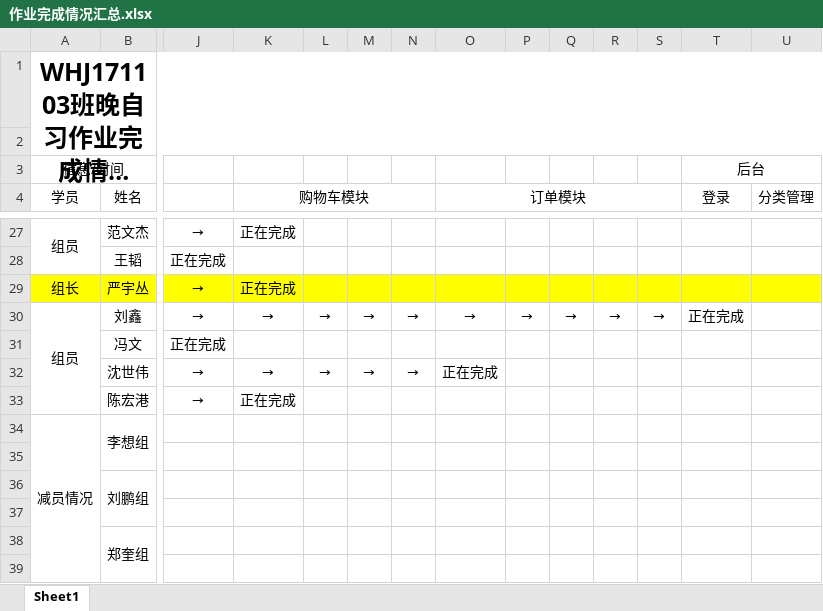
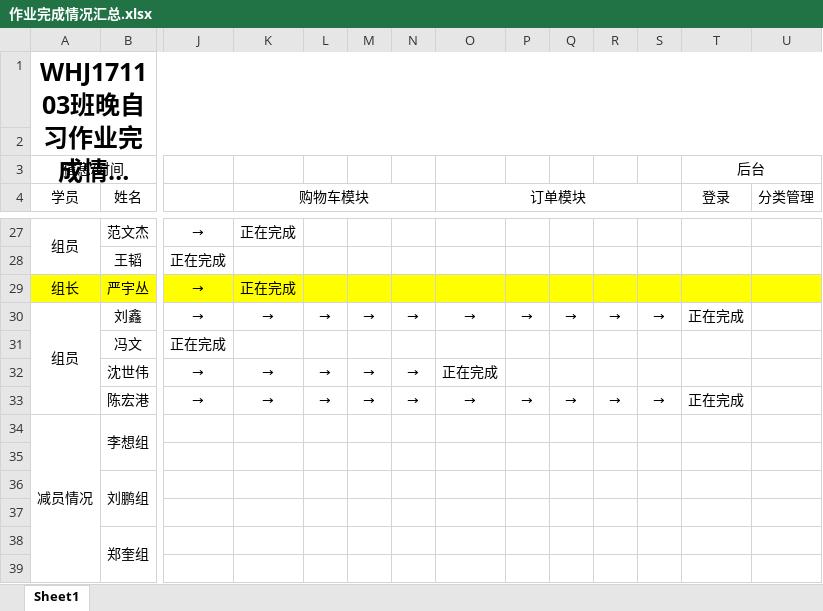
Before and after one commit to Larry21gram/BJT, an Excel workbook: 作业完成情况汇总.xlsx, sheet Sheet1, drawn as a sheet; only a part is shown, gaps mark what is left out; long unchanged cells end in …; values as stored, in another font and other column widths than the file's, no borders; the diff names each change by its address in the sheet, - before the commit and + after, or states it on an @@ line.

Commit message:
作业

```diff
--- a/作业完成情况汇总.xlsx (sheet Sheet1)
+++ b/作业完成情况汇总.xlsx (sheet Sheet1)
-K33 (购物车模块): 正在完成
+K33 (购物车模块): →
-L33: (empty)
+L33: →
-M33: (empty)
+M33: →
-N33: (empty)
+N33: →
-O33 (订单模块): (empty)
+O33 (订单模块): →
-P33: (empty)
+P33: →
-Q33: (empty)
+Q33: →
-R33: (empty)
+R33: →
-S33: (empty)
+S33: →
-T33 (登录): (empty)
+T33 (登录): 正在完成
```
